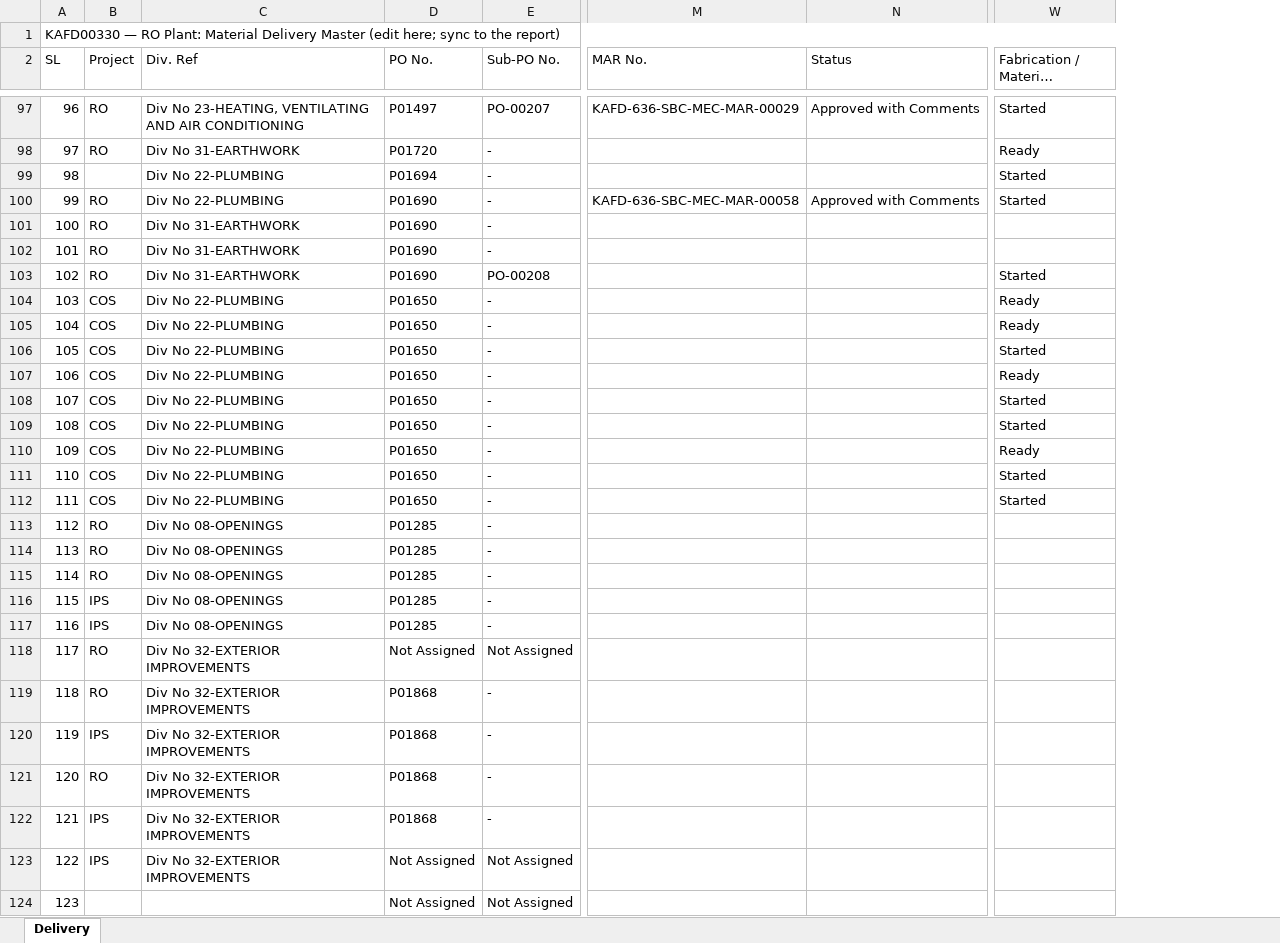
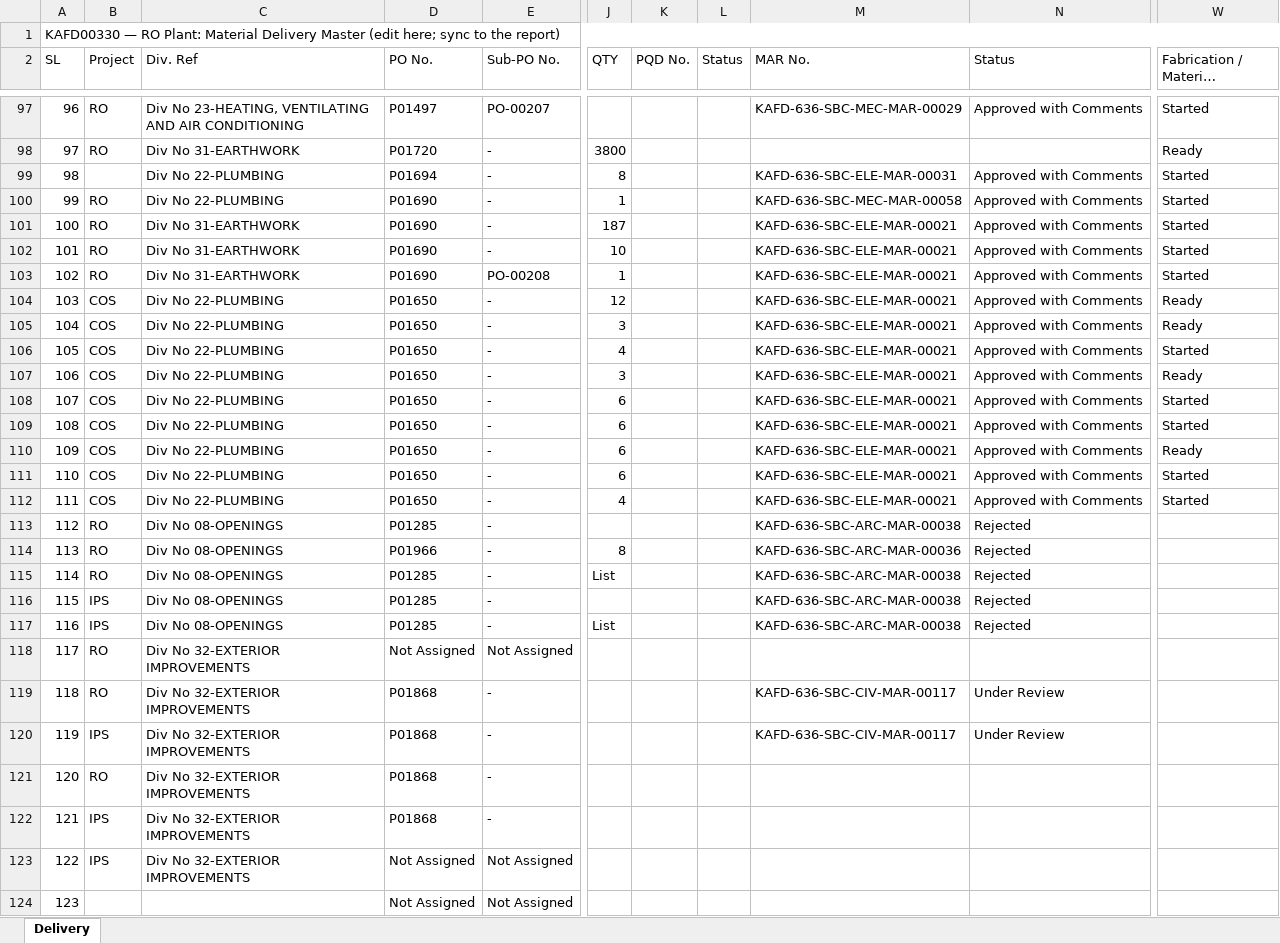
Before and after one commit to mocjaxproject-sudo/RO-Procurement, an Excel workbook: KAFD00330_Delivery_Master.xlsx, sheet Delivery, drawn as a sheet; only a part is shown, gaps mark what is left out; long unchanged cells end in …; values as stored, in another font and other column widths than the file's, no cell formats; the diff covers the shown part only; the diff names each change by its address in the sheet, - before the commit and + after, or states it on an @@ line.

```diff
--- a/KAFD00330_Delivery_Master.xlsx (sheet Delivery)
+++ b/KAFD00330_Delivery_Master.xlsx (sheet Delivery)
@@ column J (QTY) unhidden, rows 98-117: 3800 | 8 | 1 | 187 | 10 | 1 | 12 | 3 | 4 | 3 | 6 | 6 | 6 | 6 | 4 |  | 8 | List |  | List @@
@@ column K (PQD No.) unhidden, empty @@
@@ column L (Status) unhidden, empty @@
-M99 (MAR No.): (empty)
+M99 (MAR No.): KAFD-636-SBC-ELE-MAR-00031
-N99 (Status): (empty)
+N99 (Status): Approved with Comments
-M101:M112 (MAR No.): (empty)
+M101:M112 (MAR No.): KAFD-636-SBC-ELE-MAR-00021
-N101:N112 (Status): (empty)
+N101:N112 (Status): Approved with Comments
-W101:W102 (Fabrication / Material Readiness): (empty)
+W101:W102 (Fabrication / Material Readiness): Started
-M113 (MAR No.): (empty)
+M113 (MAR No.): KAFD-636-SBC-ARC-MAR-00038
-N113:N117 (Status): (empty)
+N113:N117 (Status): Rejected
-D114 (PO No.): P01285
+D114 (PO No.): P01966
-M114 (MAR No.): (empty)
+M114 (MAR No.): KAFD-636-SBC-ARC-MAR-00036
-M115:M117 (MAR No.): (empty)
+M115:M117 (MAR No.): KAFD-636-SBC-ARC-MAR-00038
-M119:M120 (MAR No.): (empty)
+M119:M120 (MAR No.): KAFD-636-SBC-CIV-MAR-00117
-N119:N120 (Status): (empty)
+N119:N120 (Status): Under Review
```
Also changed, not shown: 72 edited cells elsewhere in this sheet, cell formats, 1 other file.
